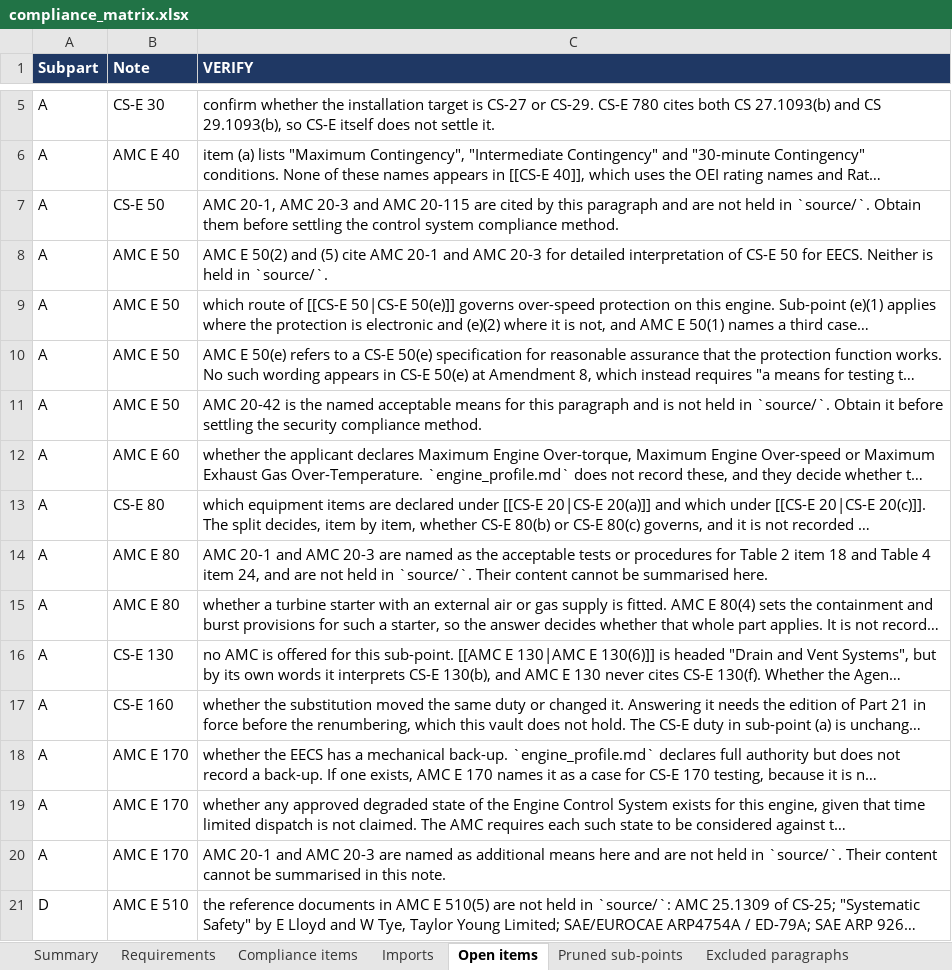
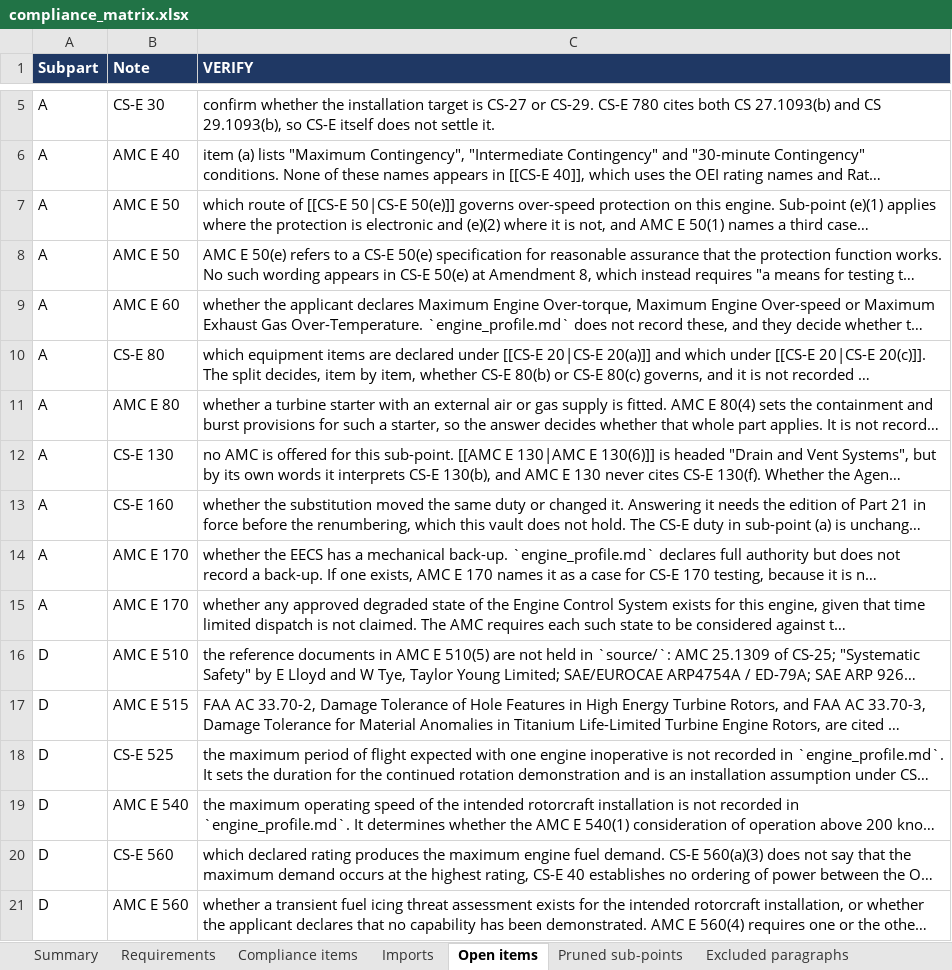
Before and after one commit to evrenge/CS-E, an Excel workbook: deck/compliance_matrix.xlsx, sheet Open items, drawn as a sheet; only a part is shown, gaps mark what is left out; the shorter side is filled out with more unchanged rows; long unchanged cells end in …; values as stored, in another font and other column widths than the file's, no borders; the diff names each change by its address in the sheet, - before the commit and + after, or states it on an @@ line.

```diff
--- a/deck/compliance_matrix.xlsx (sheet Open items)
+++ b/deck/compliance_matrix.xlsx (sheet Open items)
-row 7: A | CS-E 50 | AMC 20-1, AMC 20-3 and AMC 20-115 are cited by this paragraph and are not held in `source/`. Obtain them before settling the control system compliance method.
-row 8: A | AMC E 50 | AMC E 50(2) and (5) cite AMC 20-1 and AMC 20-3 for detailed interpretation of CS-E 50 for EECS. Neither is held in `source/`.
-row 11: A | AMC E 50 | AMC 20-42 is the named acceptable means for this paragraph and is not held in `source/`. Obtain it before settling the security compliance method.
-row 14: A | AMC E 80 | AMC 20-1 and AMC 20-3 are named as the acceptable tests or procedures for Table 2 item 18 and Table 4 item 24, and are not held in `source/`. Their content cannot be summarised here.
-row 20: A | AMC E 170 | AMC 20-1 and AMC 20-3 are named as additional means here and are not held in `source/`. Their content cannot be summarised in this note.
```
Also changed, not shown: sheet Imports, sheet Summary, 5 other files.
